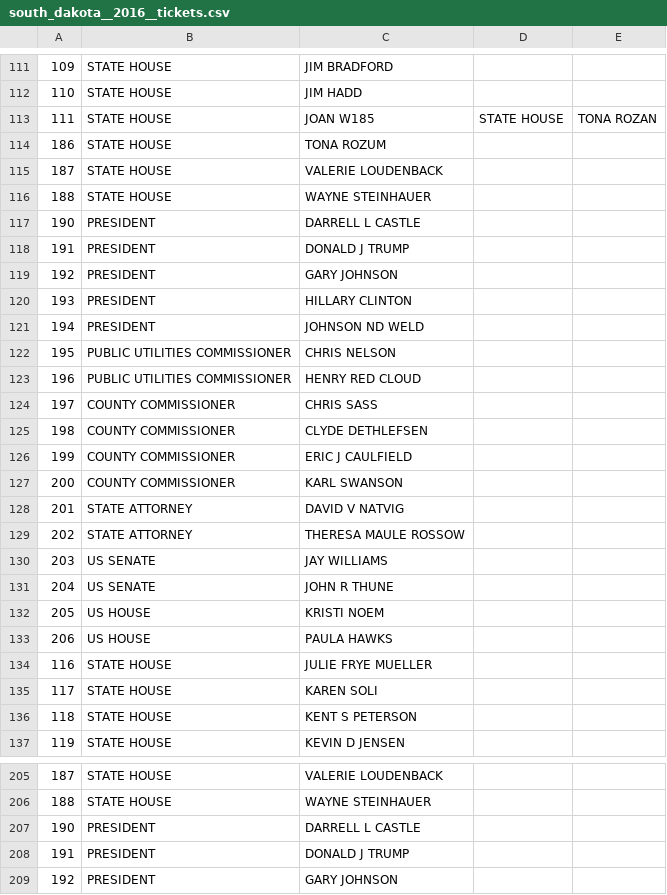
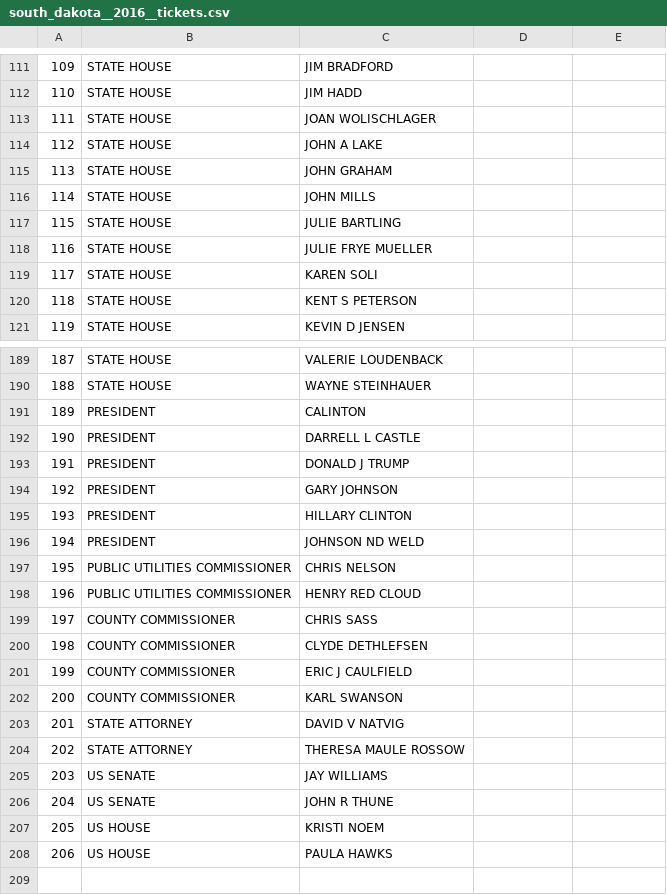
Before and after one commit to openelections/openelections-data-sd, a CSV file: 2016/south_dakota__2016__tickets.csv, drawn as a sheet; only a part is shown, gaps mark what is left out; the shorter side is filled out with more unchanged rows; removed rows and columns are numbered as before the commit, all else as after; the diff names each change by its address in the sheet, - before the commit and + after, or states it on an @@ line.

Commit message:
Added ticket data

```diff
--- a/2016/south_dakota__2016__tickets.csv
+++ b/2016/south_dakota__2016__tickets.csv
-row 113: 111 | STATE HOUSE | JOAN W185 | STATE HOUSE | TONA ROZAN
+row 113: 111 | STATE HOUSE | JOAN WOLISCHLAGER
+row 114: 112 | STATE HOUSE | JOHN A LAKE
@@ column A renumbered between rows 115 and 117 @@
-C115: TONA ROZUM
+C115: JOHN GRAHAM
-C116: VALERIE LOUDENBACK
+C116: JOHN MILLS
-C117: WAYNE STEINHAUER
+C117: JULIE BARTLING
-row 117: 190 | PRESIDENT | DARRELL L CASTLE
-row 118: 191 | PRESIDENT | DONALD J TRUMP
-row 119: 192 | PRESIDENT | GARY JOHNSON
-row 120: 193 | PRESIDENT | HILLARY CLINTON
-row 121: 194 | PRESIDENT | JOHNSON ND WELD
-row 122: 195 | PUBLIC UTILITIES COMMISSIONER | CHRIS NELSON
-row 123: 196 | PUBLIC UTILITIES COMMISSIONER | HENRY RED CLOUD
-row 124: 197 | COUNTY COMMISSIONER | CHRIS SASS
-row 125: 198 | COUNTY COMMISSIONER | CLYDE DETHLEFSEN
-row 126: 199 | COUNTY COMMISSIONER | ERIC J CAULFIELD
-row 127: 200 | COUNTY COMMISSIONER | KARL SWANSON
-row 128: 201 | STATE ATTORNEY | DAVID V NATVIG
-row 129: 202 | STATE ATTORNEY | THERESA MAULE ROSSOW
-row 130: 203 | US SENATE | JAY WILLIAMS
-row 131: 204 | US SENATE | JOHN R THUNE
-row 132: 205 | US HOUSE | KRISTI NOEM
-row 133: 206 | US HOUSE | PAULA HAWKS
+row 191: 189 | PRESIDENT | CALINTON
```
Also changed, not shown: 2016/south_dakota__2016__ticket__changes.csv, 7 other files.
